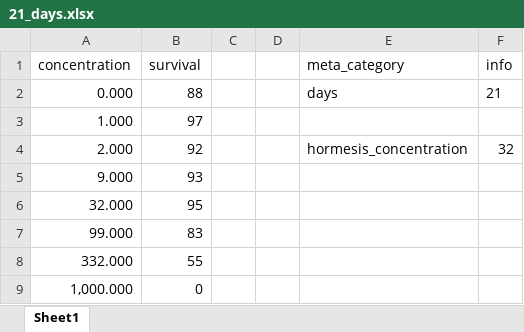
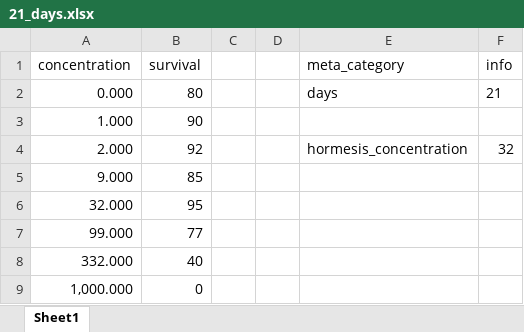
Before and after one commit to ffhammer/sam, an Excel workbook: data/2024 Imrana-food/21_days.xlsx, sheet Sheet1, drawn as a sheet; values as stored, in another font and other column widths than the file's, no borders; the diff names each change by its address in the sheet, - before the commit and + after, or states it on an @@ line.

```diff
--- a/data/2024 Imrana-food/21_days.xlsx (sheet Sheet1)
+++ b/data/2024 Imrana-food/21_days.xlsx (sheet Sheet1)
-B2 (survival): 88
+B2 (survival): 80
-B3 (survival): 97
+B3 (survival): 90
-B5 (survival): 93
+B5 (survival): 85
-B7 (survival): 83
+B7 (survival): 77
-B8 (survival): 55
+B8 (survival): 40
```
Also changed, not shown: data/2024 Imrana-food/14_days.xlsx, data/2024 Imrana-food/7_days.xlsx, 4 other files.
